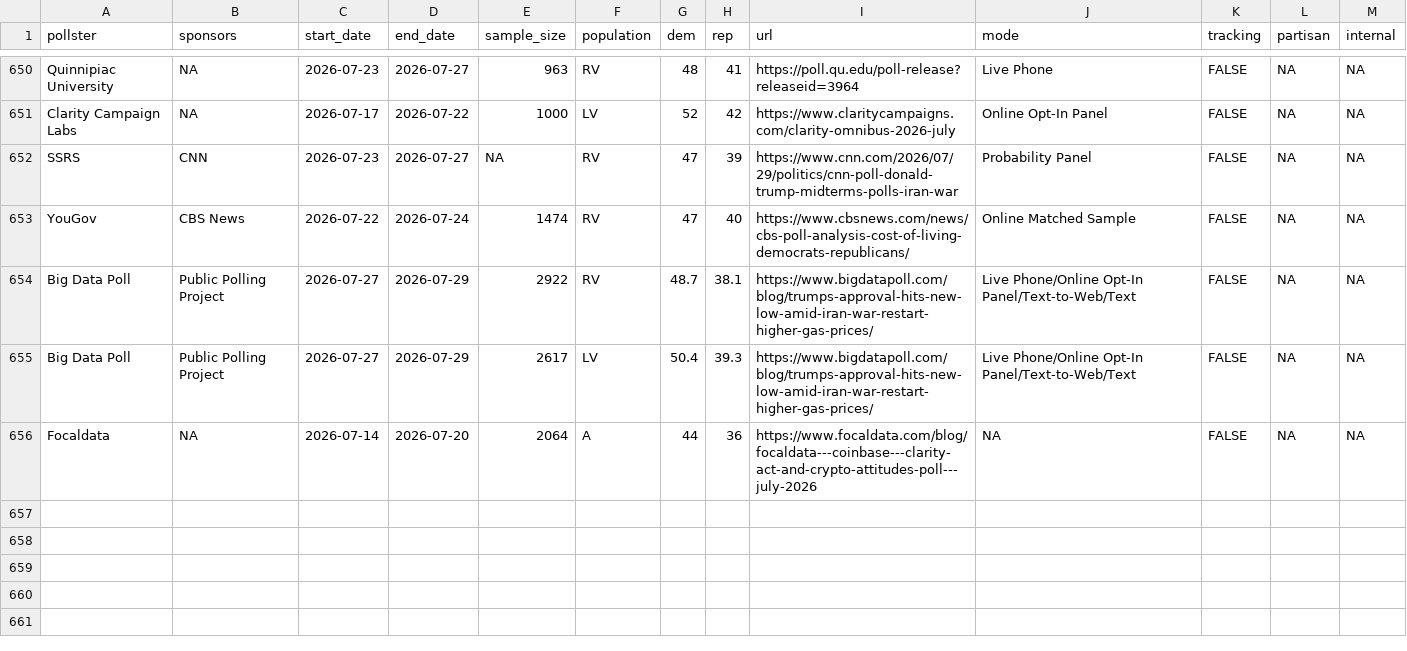
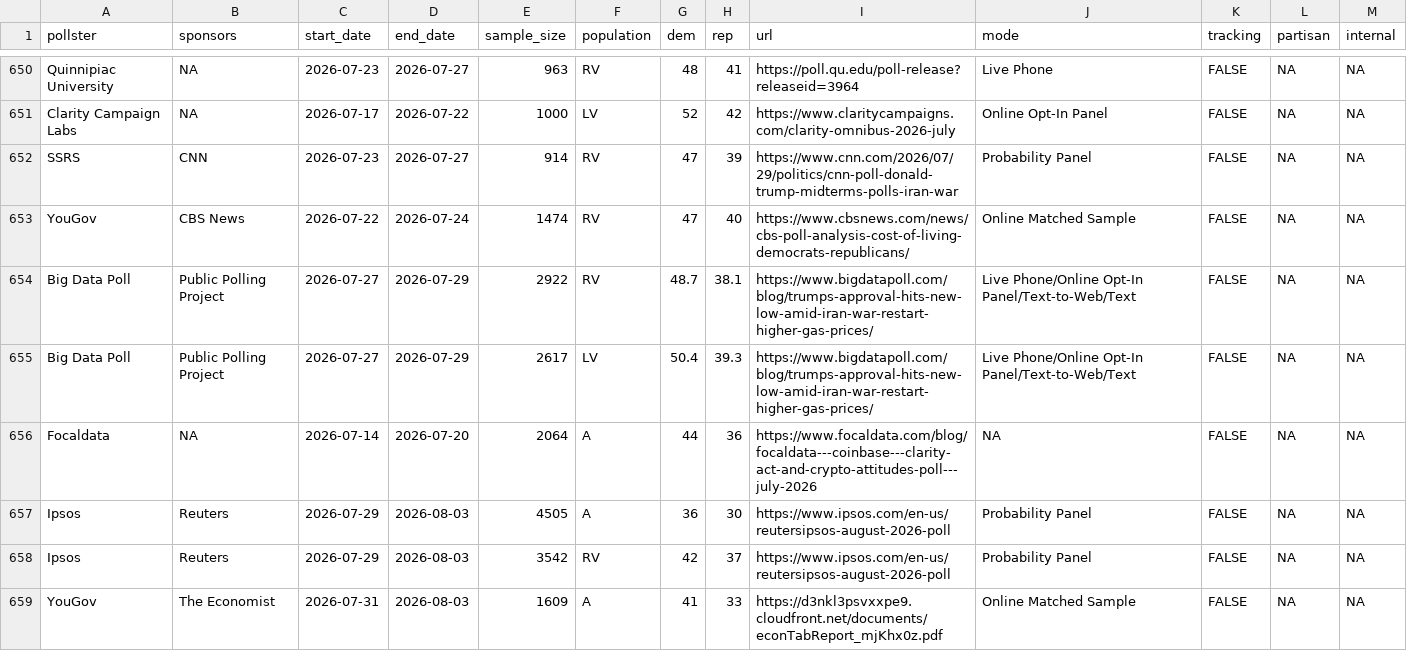
Before and after one commit to Hackquantumcpp/snoutcounter-backend, a CSV file: data/generic_ballot_polls.csv, drawn as a sheet; only a part is shown, gaps mark what is left out; the diff covers the shown part only.

```diff
--- a/data/generic_ballot_polls.csv
+++ b/data/generic_ballot_polls.csv
@@ -651,3 +651,3 @@ Quinnipiac University,NA,2026-07-23,2026-07-27,963,RV,48,41,https://poll.qu.edu/
 Clarity Campaign Labs,NA,2026-07-17,2026-07-22,1000,LV,52,42,https://www.claritycampaigns.com/clarity-omnibus-2026-july,Online Opt-In Panel,FALSE,NA,NA
-SSRS,CNN,2026-07-23,2026-07-27,NA,RV,47,39,https://www.cnn.com/2026/07/29/politics/cnn-poll-donald-trump-midterms-polls-iran-war,Probability Panel,FALSE,NA,NA
+SSRS,CNN,2026-07-23,2026-07-27,914,RV,47,39,https://www.cnn.com/2026/07/29/politics/cnn-poll-donald-trump-midterms-polls-iran-war,Probability Panel,FALSE,NA,NA
 YouGov,CBS News,2026-07-22,2026-07-24,1474,RV,47,40,https://www.cbsnews.com/news/cbs-poll-analysis-cost-of-living-democrats-republicans/,Online Matched Sample,FALSE,NA,NA
@@ -656 +656,4 @@ Big Data Poll,Public Polling Project,2026-07-27,2026-07-29,2617,LV,50.4,39.3,htt
 Focaldata,NA,2026-07-14,2026-07-20,2064,A,44,36,https://www.focaldata.com/blog/focaldata---coinbase---clarity-act-and-crypto-attitudes-poll---july-2026,NA,FALSE,NA,NA
+Ipsos,Reuters,2026-07-29,2026-08-03,4505,A,36,30,https://www.ipsos.com/en-us/reutersipsos-august-2026-poll,Probability Panel,FALSE,NA,NA
+Ipsos,Reuters,2026-07-29,2026-08-03,3542,RV,42,37,https://www.ipsos.com/en-us/reutersipsos-august-2026-poll,Probability Panel,FALSE,NA,NA
+YouGov,The Economist,2026-07-31,2026-08-03,1609,A,41,33,https://d3nkl3psvxxpe9.cloudfront.net/documents/econTabReport_mjKhx0z.pdf,Online Matched Sample,FALSE,NA,NA
```
Also changed, not shown: 7 added rows elsewhere in this file, averages/presidential_2026_iran_war_approvals.csv, data/president_approval_polls.csv, 9 other files.
